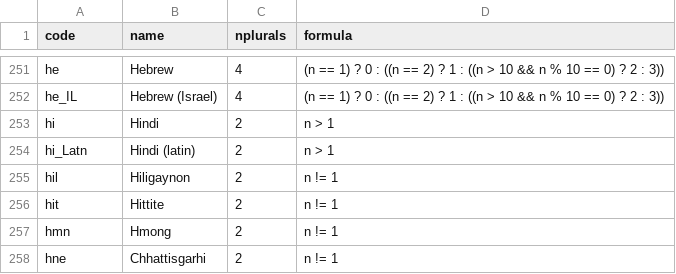
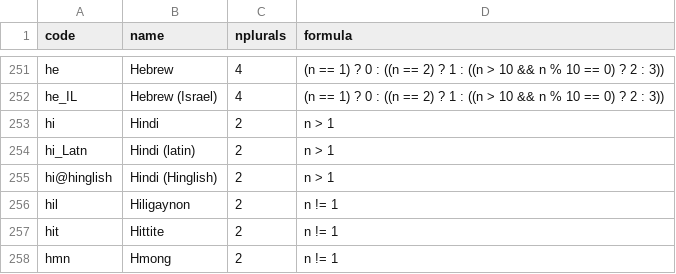
Before and after one commit to WeblateOrg/language-data, a CSV file: languages.csv, drawn as a sheet; only a part is shown, gaps mark what is left out; the shorter side is filled out with more unchanged rows; the diff names each change by its address in the sheet, - before the commit and + after, or states it on an @@ line.

Commit message:
Update languages.csv
Added Hindi (Hinglish): hi@hinglish

```diff
--- a/languages.csv
+++ b/languages.csv
+row 255: hi@hinglish | Hindi (Hinglish) | 2 | n > 1
```
